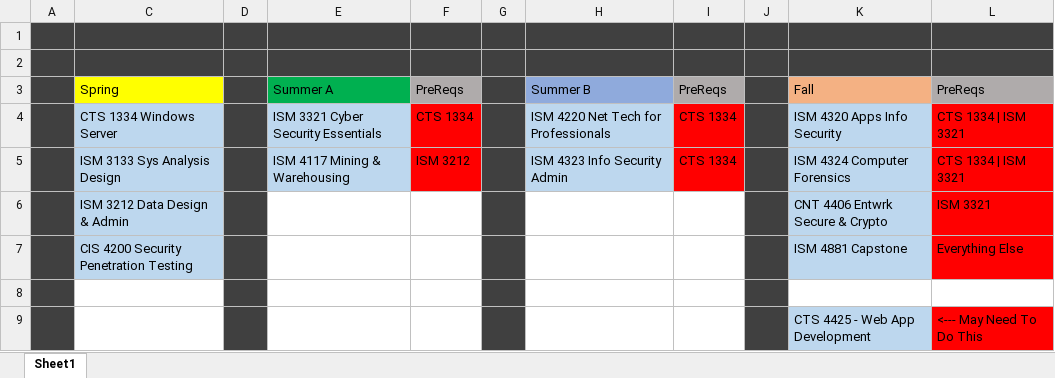
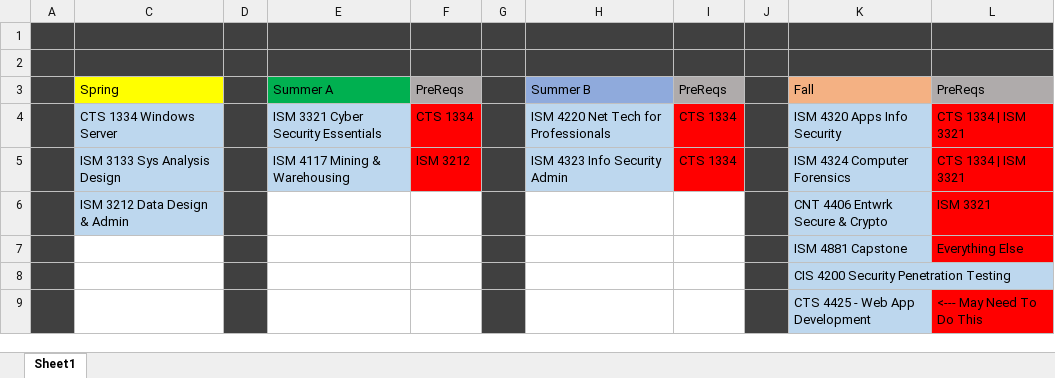
Before and after one commit to FenrirConsulting/CodeBase, an Excel workbook: Documents/RemainingClassSchedule.xlsx, sheet Sheet1, drawn as a sheet; values as stored, in another font and other column widths than the file's, no borders; the diff names each change by its address in the sheet, - before the commit and + after, or states it on an @@ line.

```diff
--- a/Documents/RemainingClassSchedule.xlsx (sheet Sheet1)
+++ b/Documents/RemainingClassSchedule.xlsx (sheet Sheet1)
-C7: CIS 4200 Security Penetration Testing
+C7: (empty)
-C7 fill: #BDD7EE
+C7 fill: none
-K8: (empty)
+K8: CIS 4200 Security Penetration Testing
-K8 fill: none
+K8 fill: #BDD7EE
```
Also changed, not shown: Documents/DebtPlan11_05_20.xlsx, 3 other files.
